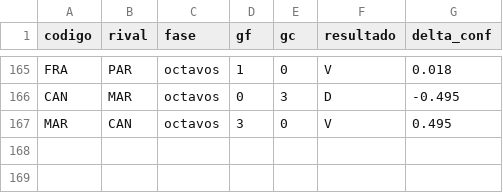
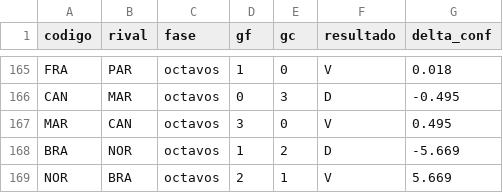
Before and after one commit to tomgc/mundial2026_confederaciones, a CSV file: 40_salidas/historial_partidos_compuesto.csv, drawn as a sheet; only a part is shown, gaps mark what is left out; the diff names each change by its address in the sheet, - before the commit and + after, or states it on an @@ line.

```diff
--- a/40_salidas/historial_partidos_compuesto.csv
+++ b/40_salidas/historial_partidos_compuesto.csv
+row 168: BRA | NOR | octavos | 1 | 2 | D | -5.669
+row 169: NOR | BRA | octavos | 2 | 1 | V | 5.669
```
Also changed, not shown: 40_salidas/historial_partidos.csv, 40_salidas/historial_partidos_elo.csv, 8 other files.
